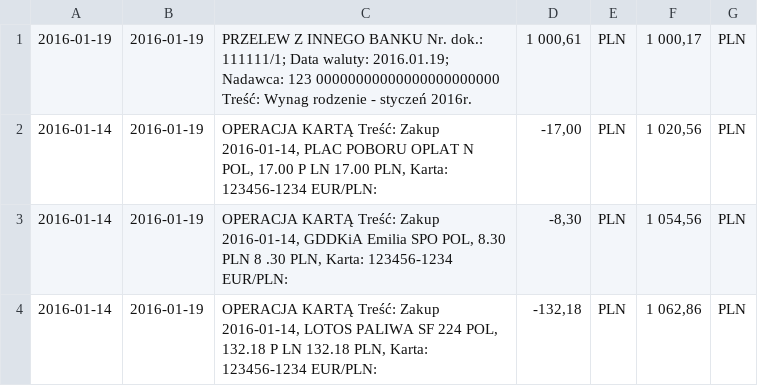
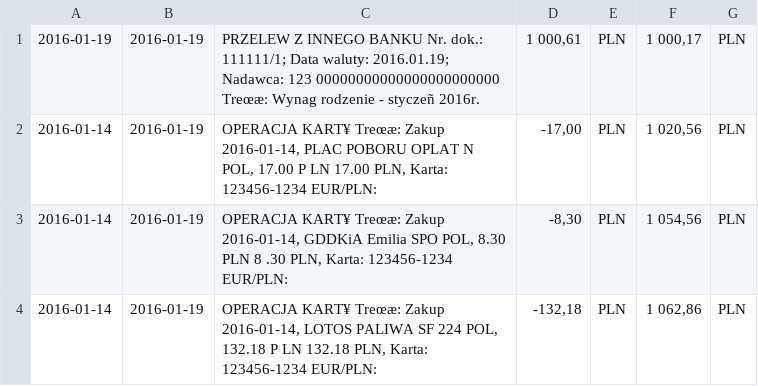
Before and after one commit to dachowiec/ShowMeTheMoney, a CSV file: ShowMeTheMoney.Tests/Transfers/Readers/res/deutsche_bank.csv, drawn as a sheet; the diff names each change by its address in the sheet, - before the commit and + after, or states it on an @@ line.

```diff
--- a/ShowMeTheMoney.Tests/Transfers/Readers/res/deutsche_bank.csv
+++ b/ShowMeTheMoney.Tests/Transfers/Readers/res/deutsche_bank.csv
-C1: …123 00000000000000000000000 Treść: Wynag rodzenie - styczeń 2016r.
+C1: …123 00000000000000000000000 Treœæ: Wynag rodzenie - styczeñ 2016r.
-C2: OPERACJA KARTĄ Treść: Zakup 2016-01-14,…
+C2: OPERACJA KART¥ Treœæ: Zakup 2016-01-14,…
-C3: OPERACJA KARTĄ Treść: Zakup 2016-01-14,…
+C3: OPERACJA KART¥ Treœæ: Zakup 2016-01-14,…
-C4: OPERACJA KARTĄ Treść: Zakup 2016-01-14,…
+C4: OPERACJA KART¥ Treœæ: Zakup 2016-01-14,…
```
Also changed, not shown: 15 other files.
